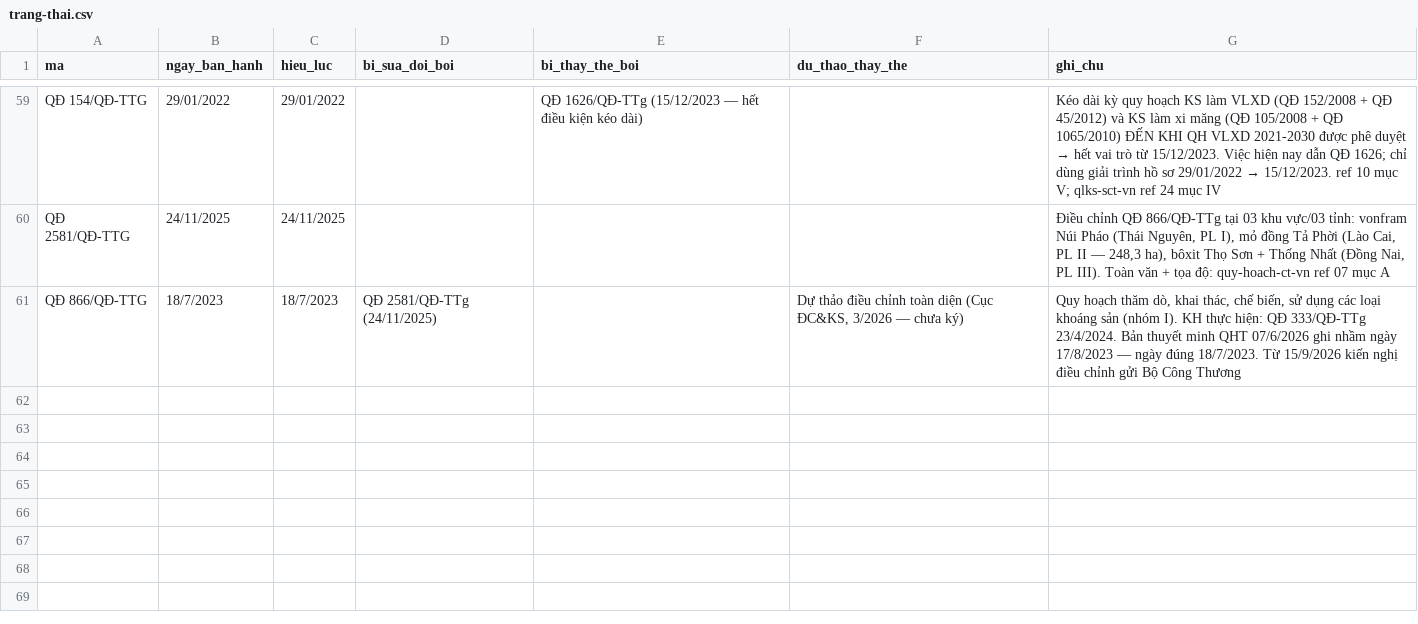
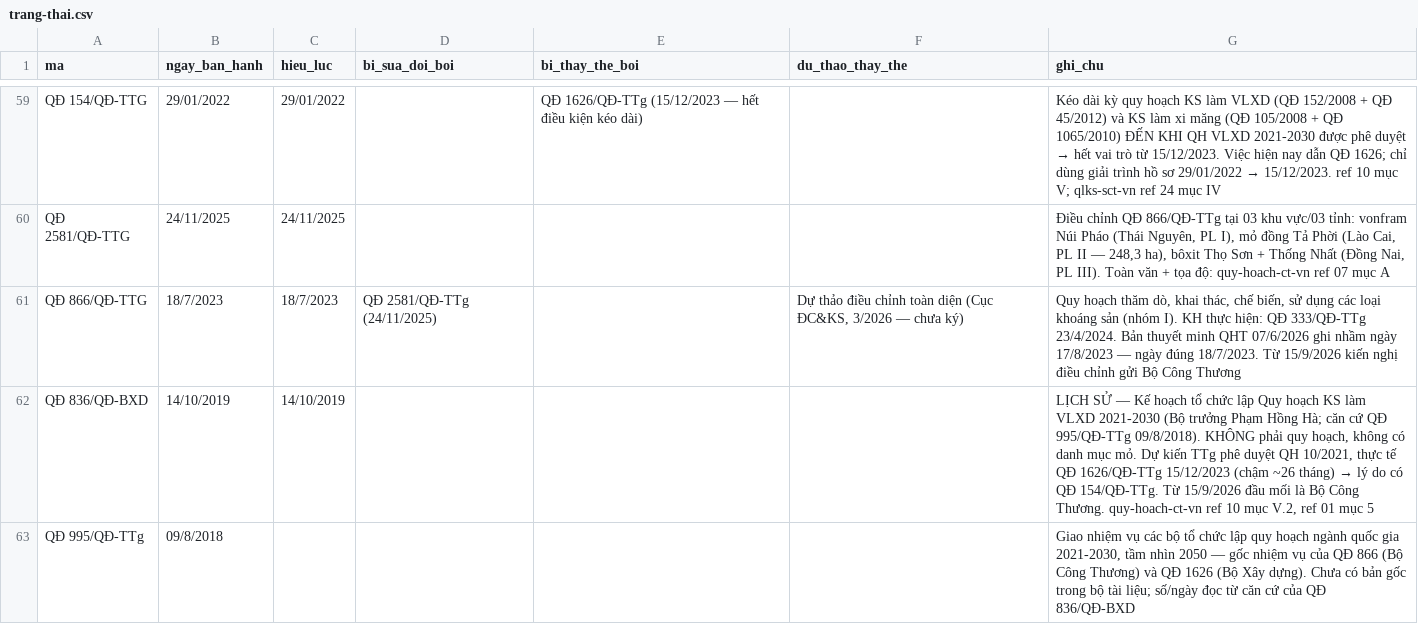
Before and after one commit to Trangsct/skill-sct, a CSV file: registry/trang-thai.csv, drawn as a sheet; only a part is shown, gaps mark what is left out.

```diff
--- a/registry/trang-thai.csv
+++ b/registry/trang-thai.csv
@@ -61 +61,3 @@ QĐ 2581/QĐ-TTG,24/11/2025,24/11/2025,,,,"Điều chỉnh QĐ 866/QĐ-TTg tại
 QĐ 866/QĐ-TTG,18/7/2023,18/7/2023,QĐ 2581/QĐ-TTg (24/11/2025),,"Dự thảo điều chỉnh toàn diện (Cục ĐC&KS, 3/2026 — chưa ký)","Quy hoạch thăm dò, khai thác, chế biến, sử dụng các loại khoáng sản (nhóm I). KH thực hiện: QĐ 333/QĐ-TTg 23/4/2024. Bản thuyết minh QHT 07/6/2026 ghi nhầm ngày 17/8/2023 — ngày đúng 18/7/2023. Từ 15/9/2026 kiến nghị điều chỉnh gửi Bộ Công Thương"
+QĐ 836/QĐ-BXD,14/10/2019,14/10/2019,,,,"LỊCH SỬ — Kế hoạch tổ chức lập Quy hoạch KS làm VLXD 2021-2030 (Bộ trưởng Phạm Hồng Hà; căn cứ QĐ 995/QĐ-TTg 09/8/2018). KHÔNG phải quy hoạch, không có danh mục mỏ. Dự kiến TTg phê duyệt QH 10/2021, thực tế QĐ 1626/QĐ-TTg 15/12/2023 (chậm ~26 tháng) → lý do có QĐ 154/QĐ-TTg. Từ 15/9/2026 đầu mối là Bộ Công Thương. quy-hoach-ct-vn ref 10 mục V.2, ref 01 mục 5"
+QĐ 995/QĐ-TTg,09/8/2018,,,,,"Giao nhiệm vụ các bộ tổ chức lập quy hoạch ngành quốc gia 2021-2030, tầm nhìn 2050 — gốc nhiệm vụ của QĐ 866 (Bộ Công Thương) và QĐ 1626 (Bộ Xây dựng). Chưa có bản gốc trong bộ tài liệu; số/ngày đọc từ căn cứ của QĐ 836/QĐ-BXD"
```
Also changed, not shown: registry/van-ban-phap-luat.csv, 16 other files.
